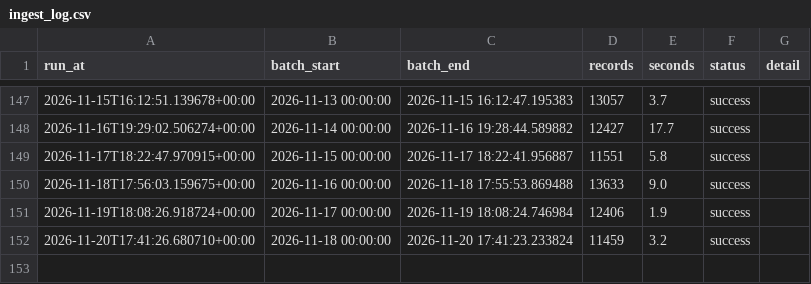
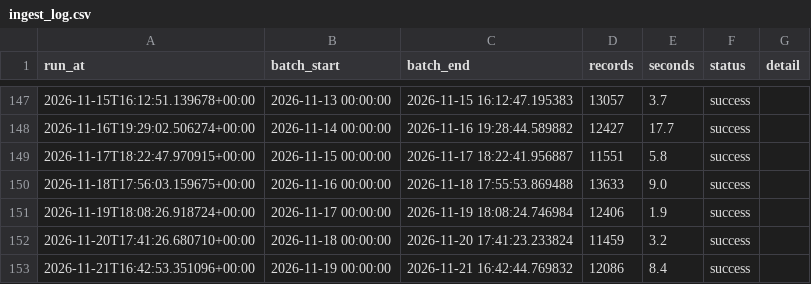
Before and after one commit to EdidiongEkpoh/NYC-311-Analytics, a CSV file: data/raw/ingest_log.csv, drawn as a sheet; only a part is shown, gaps mark what is left out.

```diff
--- a/data/raw/ingest_log.csv
+++ b/data/raw/ingest_log.csv
@@ -152 +152,2 @@ run_at,batch_start,batch_end,records,seconds,status,detail
 2026-11-20T17:41:26.680710+00:00,2026-11-18 00:00:00,2026-11-20 17:41:23.233824,11459,3.2,success,
+2026-11-21T16:42:53.351096+00:00,2026-11-19 00:00:00,2026-11-21 16:42:44.769832,12086,8.4,success,
```
Also changed, not shown: 2 other files.
